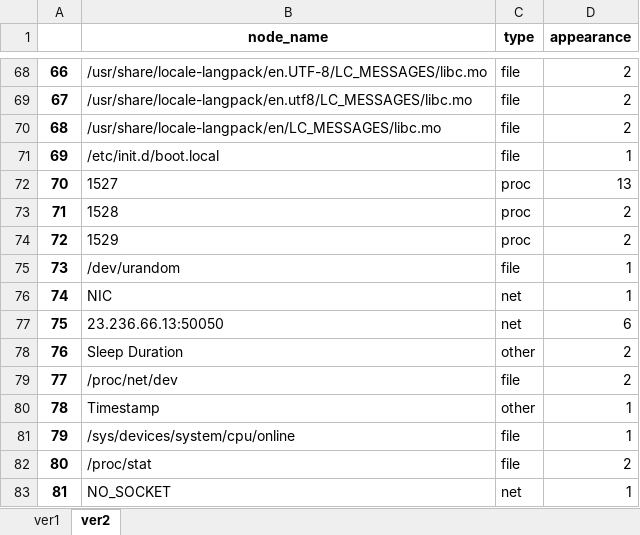
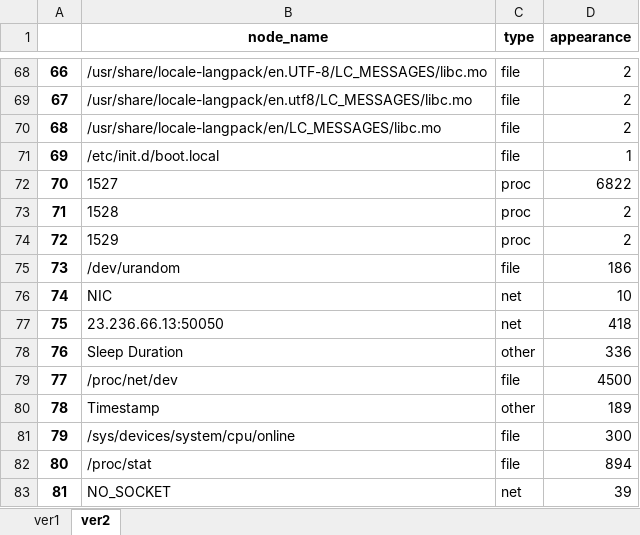
Before and after one commit to weberlu88/2022-CCoE, an Excel workbook: C ASG/1108 Dofloo單樣本統計/1115_node_statistics.xlsx, sheet ver2, drawn as a sheet; only a part is shown, gaps mark what is left out; values as stored, in another font and other column widths than the file's, no borders; the diff covers the shown part only; the diff names each change by its address in the sheet, - before the commit and + after, or states it on an @@ line.

```diff
--- a/C ASG/1108 Dofloo單樣本統計/1115_node_statistics.xlsx (sheet ver2)
+++ b/C ASG/1108 Dofloo單樣本統計/1115_node_statistics.xlsx (sheet ver2)
-D72 (appearance): 13
+D72 (appearance): 6822
-D75 (appearance): 1
+D75 (appearance): 186
-D76 (appearance): 1
+D76 (appearance): 10
-D77 (appearance): 6
+D77 (appearance): 418
-D78 (appearance): 2
+D78 (appearance): 336
-D79 (appearance): 2
+D79 (appearance): 4500
-D80 (appearance): 1
+D80 (appearance): 189
-D81 (appearance): 1
+D81 (appearance): 300
-D82 (appearance): 2
+D82 (appearance): 894
-D83 (appearance): 1
+D83 (appearance): 39
```
Also changed, not shown: 23 edited cells elsewhere in this sheet, sheet ver1, 9 other files.
